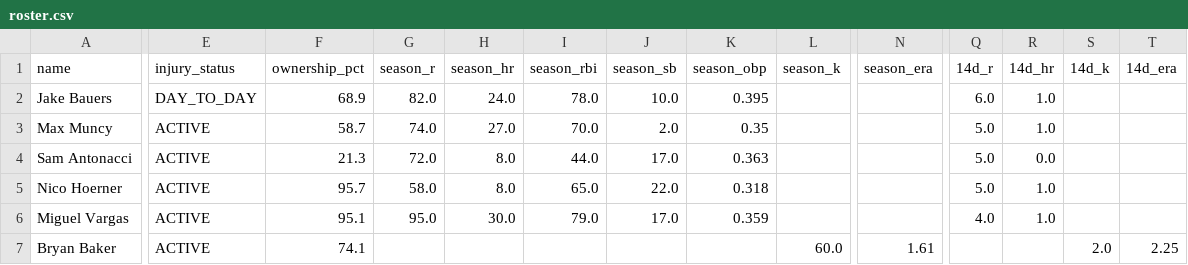
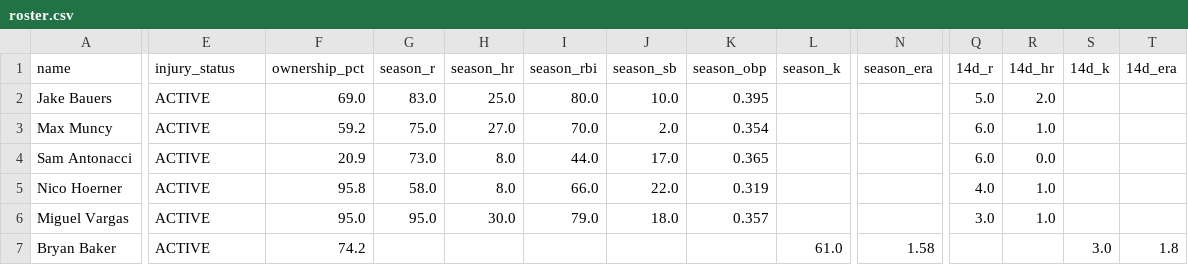
Before and after one commit to nickguarriello/pitch-slap, a CSV file: docs/data/roster.csv, drawn as a sheet; only a part is shown, gaps mark what is left out; the diff covers the shown part only; the diff names each change by its address in the sheet, - before the commit and + after, or states it on an @@ line.

```diff
--- a/docs/data/roster.csv
+++ b/docs/data/roster.csv
-E2 (injury_status): DAY_TO_DAY
+E2 (injury_status): ACTIVE
-F2 (ownership_pct): 68.9
+F2 (ownership_pct): 69.0
-G2 (season_r): 82.0
+G2 (season_r): 83.0
-H2 (season_hr): 24.0
+H2 (season_hr): 25.0
-I2 (season_rbi): 78.0
+I2 (season_rbi): 80.0
-Q2 (14d_r): 6.0
+Q2 (14d_r): 5.0
-R2 (14d_hr): 1.0
+R2 (14d_hr): 2.0
-F3 (ownership_pct): 58.7
+F3 (ownership_pct): 59.2
-G3 (season_r): 74.0
+G3 (season_r): 75.0
-K3 (season_obp): 0.35
+K3 (season_obp): 0.354
-Q3:Q4 (14d_r): 5.0
+Q3:Q4 (14d_r): 6.0
-F4 (ownership_pct): 21.3
+F4 (ownership_pct): 20.9
-G4 (season_r): 72.0
+G4 (season_r): 73.0
-K4 (season_obp): 0.363
+K4 (season_obp): 0.365
-F5 (ownership_pct): 95.7
+F5 (ownership_pct): 95.8
-I5 (season_rbi): 65.0
+I5 (season_rbi): 66.0
-K5 (season_obp): 0.318
+K5 (season_obp): 0.319
-Q5 (14d_r): 5.0
+Q5 (14d_r): 4.0
-F6 (ownership_pct): 95.1
+F6 (ownership_pct): 95.0
-J6 (season_sb): 17.0
+J6 (season_sb): 18.0
-K6 (season_obp): 0.359
+K6 (season_obp): 0.357
-Q6 (14d_r): 4.0
+Q6 (14d_r): 3.0
-F7 (ownership_pct): 74.1
+F7 (ownership_pct): 74.2
-L7 (season_k): 60.0
+L7 (season_k): 61.0
-N7 (season_era): 1.61
+N7 (season_era): 1.58
-S7 (14d_k): 2.0
+S7 (14d_k): 3.0
-T7 (14d_era): 2.25
+T7 (14d_era): 1.8
```
Also changed, not shown: 85 edited cells elsewhere in this file, docs/data/matchup.csv, docs/data/waivers.csv, 10 other files.
